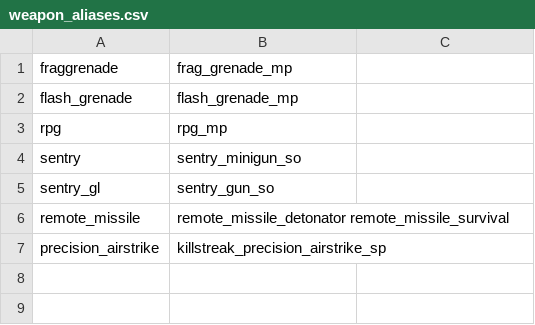
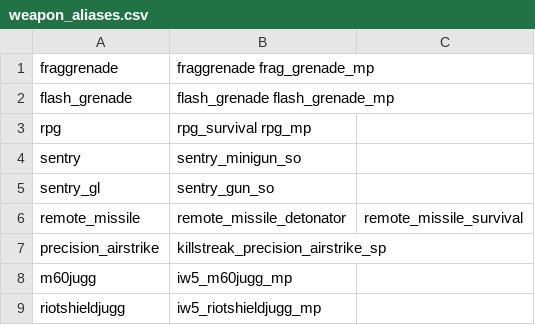
Before and after one commit to polBachelin/iw4L, a CSV file: crates/assets/src/survival/weapon_aliases.csv, drawn as a sheet.

Commit message:
SP player weapons and viewhands (#6)

```diff
--- a/crates/assets/src/survival/weapon_aliases.csv
+++ b/crates/assets/src/survival/weapon_aliases.csv
@@ -1,7 +1,9 @@
-fraggrenade,frag_grenade_mp
-flash_grenade,flash_grenade_mp
-rpg,rpg_mp
+fraggrenade,fraggrenade frag_grenade_mp
+flash_grenade,flash_grenade flash_grenade_mp
+rpg,rpg_survival rpg_mp
 sentry,sentry_minigun_so
 sentry_gl,sentry_gun_so
-remote_missile,remote_missile_detonator remote_missile_survival
+remote_missile,remote_missile_detonator,remote_missile_survival
 precision_airstrike,killstreak_precision_airstrike_sp
+m60jugg,iw5_m60jugg_mp
+riotshieldjugg,iw5_riotshieldjugg_mp
```
Also changed, not shown: crates/assets/src/survival/archetypes.csv, crates/assets/src/survival/settings.csv, 16 other files.
